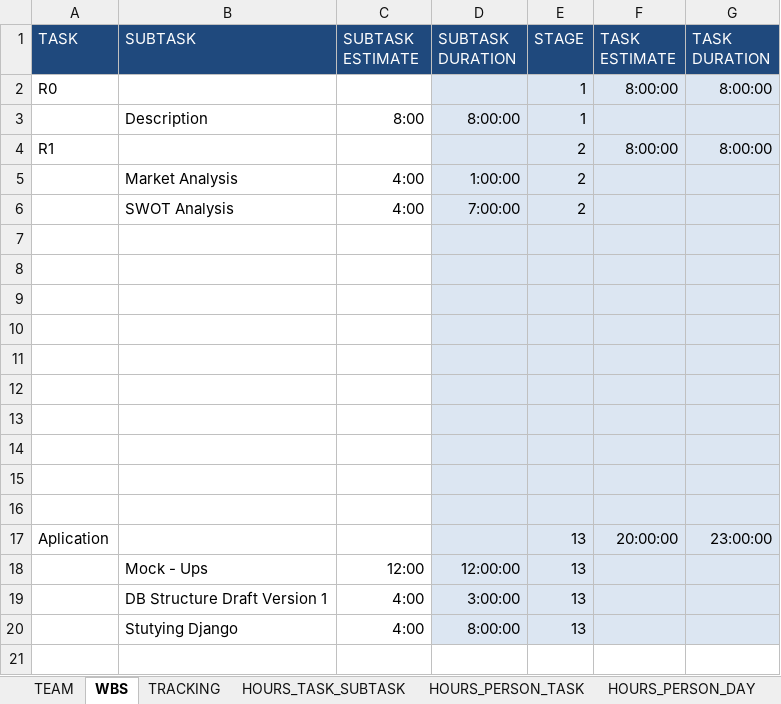
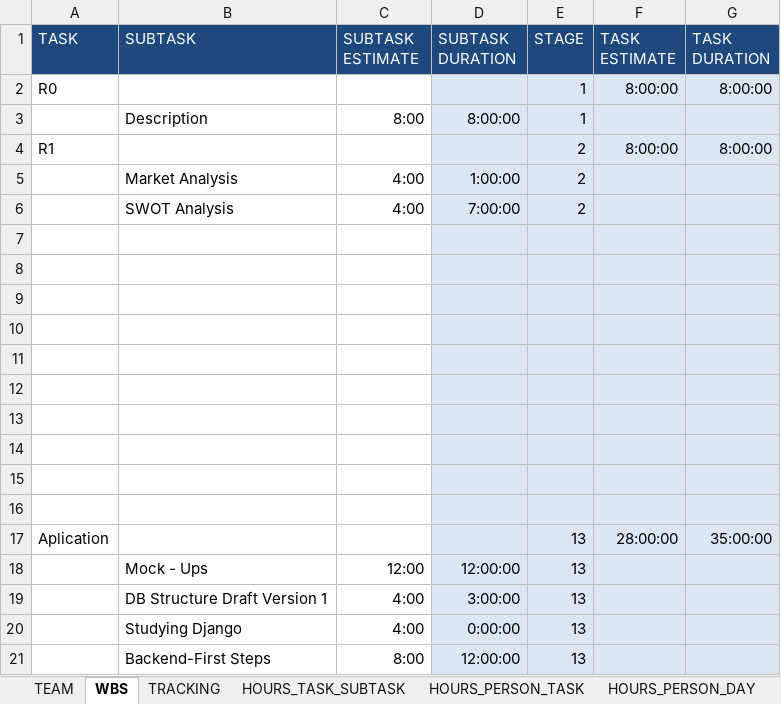
Before and after one commit to Ballingo/Drafts-Ballingo, an Excel workbook: Tracking.xlsx, sheet WBS, drawn as a sheet; values as stored, in another font and other column widths than the file's, no borders; the diff names each change by its address in the sheet, - before the commit and + after, or states it on an @@ line.

```diff
--- a/Tracking.xlsx (sheet WBS)
+++ b/Tracking.xlsx (sheet WBS)
-F17 (TASK ESTIMATE): 20:00:00
+F17 (TASK ESTIMATE): 28:00:00
-G17 (TASK DURATION): 23:00:00
+G17 (TASK DURATION): 35:00:00
-B20 (SUBTASK): Stutying Django
+B20 (SUBTASK): Studying Django
-D20 (SUBTASK DURATION): 8:00:00
+D20 (SUBTASK DURATION): 0:00:00
+row 21:  | Backend-First Steps | 8:00 | 12:00:00 | 13
```
Also changed, not shown: sheet TRACKING, sheet HOURS_PERSON_DAY, sheet HOURS_PERSON_TASK, sheet HOURS_TASK_SUBTASK, charts or pictures, 1 other file.
